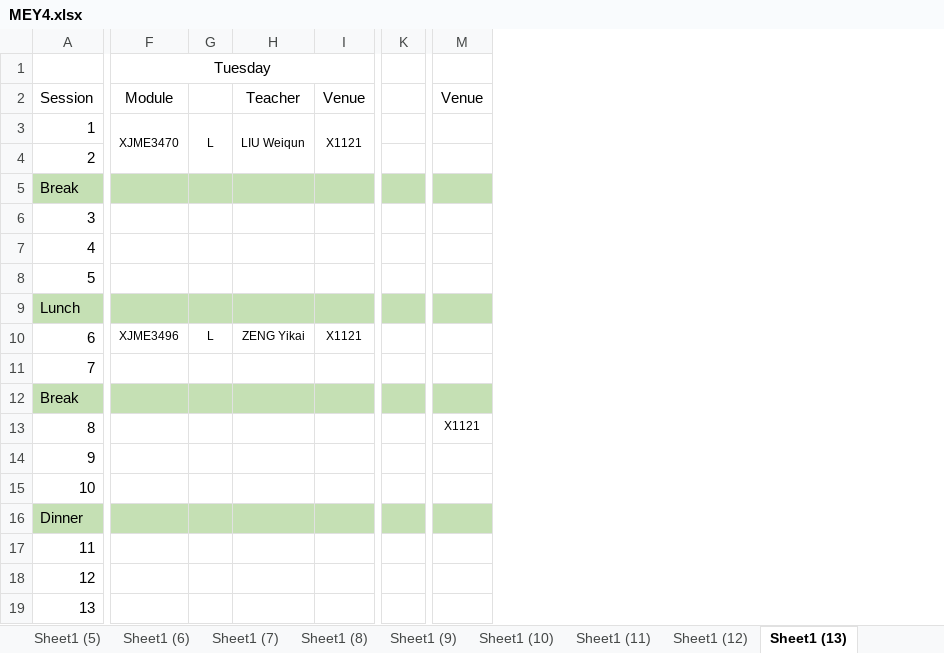
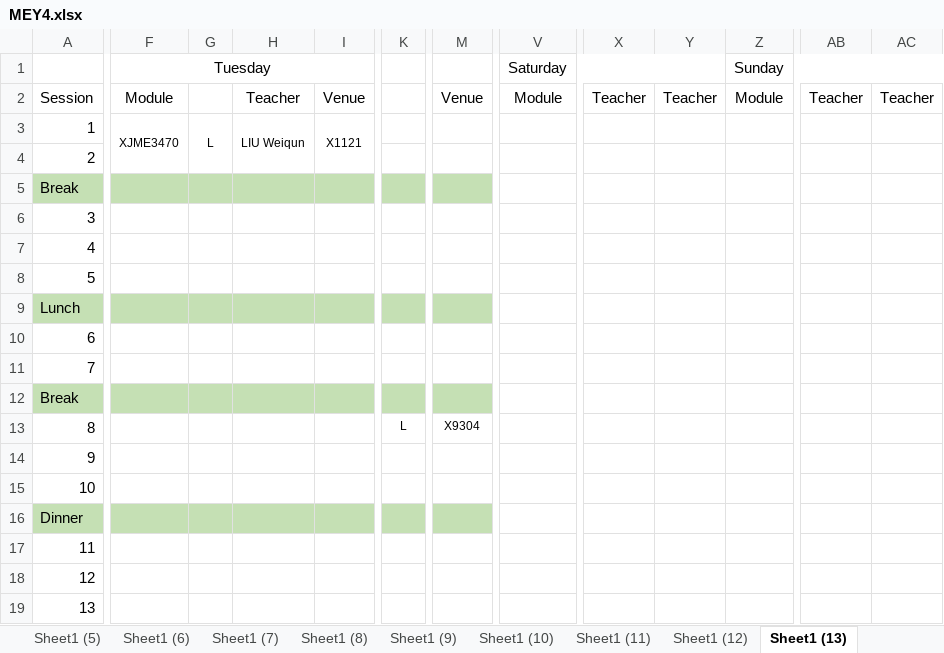
Before and after one commit to YuMXuan/Class-timetables, an Excel workbook: Year 2-4/19-20/MEY4.xlsx, sheet Sheet1 (13), drawn as a sheet; only a part is shown, gaps mark what is left out; values as stored, in another font and other column widths than the file's, no borders; removed rows and columns are numbered as before the commit, all else as after; the diff covers the shown part only; the diff names each change by its address in the sheet, - before the commit and + after, or states it on an @@ line.

```diff
--- a/Year 2-4/19-20/MEY4.xlsx (sheet Sheet1 (13))
+++ b/Year 2-4/19-20/MEY4.xlsx (sheet Sheet1 (13))
-column K, empty
+column K, row 13: L
+column V (Saturday), row 2: Module
+column X, row 2: Teacher
+column Y, row 2: Teacher
+column Z (Sunday), row 2: Module
+column AB, row 2: Teacher
+column AC, row 2: Teacher
-F10 (Tuesday): XJME3496
+F10 (Tuesday): (empty)
-G10: L
+G10: (empty)
-H10: ZENG Yikai
+H10: (empty)
-I10: X1121
+I10: (empty)
-M13: X1121
+M13: X9304
```
Also changed, not shown: 2 added columns elsewhere in this sheet, sheet Sheet1 (17), sheet Sheet1 (16), sheet Sheet1 (15), sheet Sheet1 (14), sheet Sheet1 (10), sheet Sheet1 (4), 10 more sheets, 17 other files.
